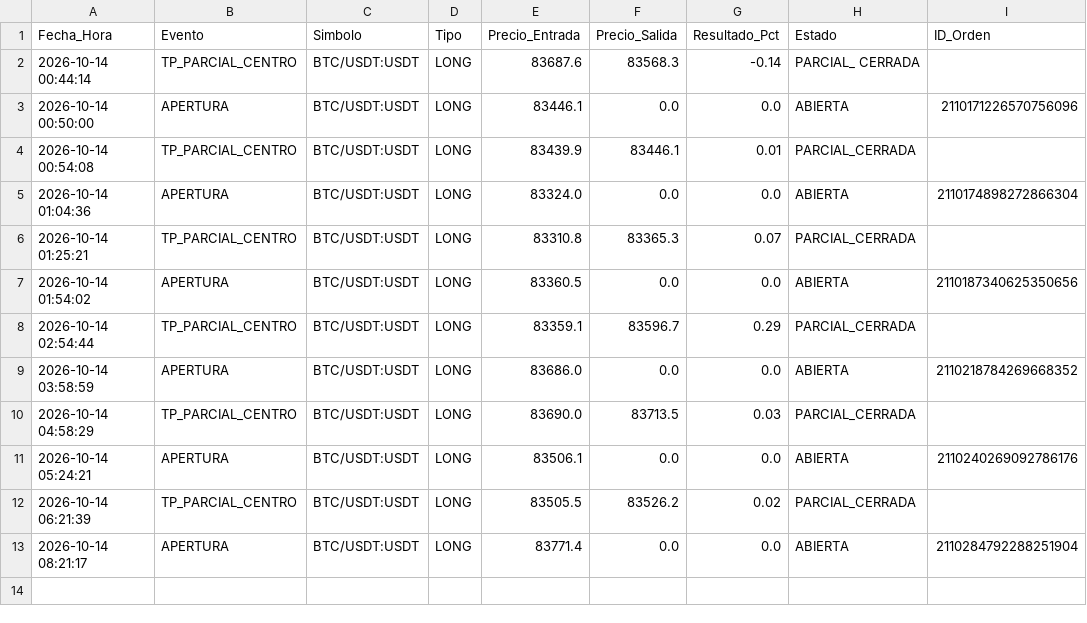
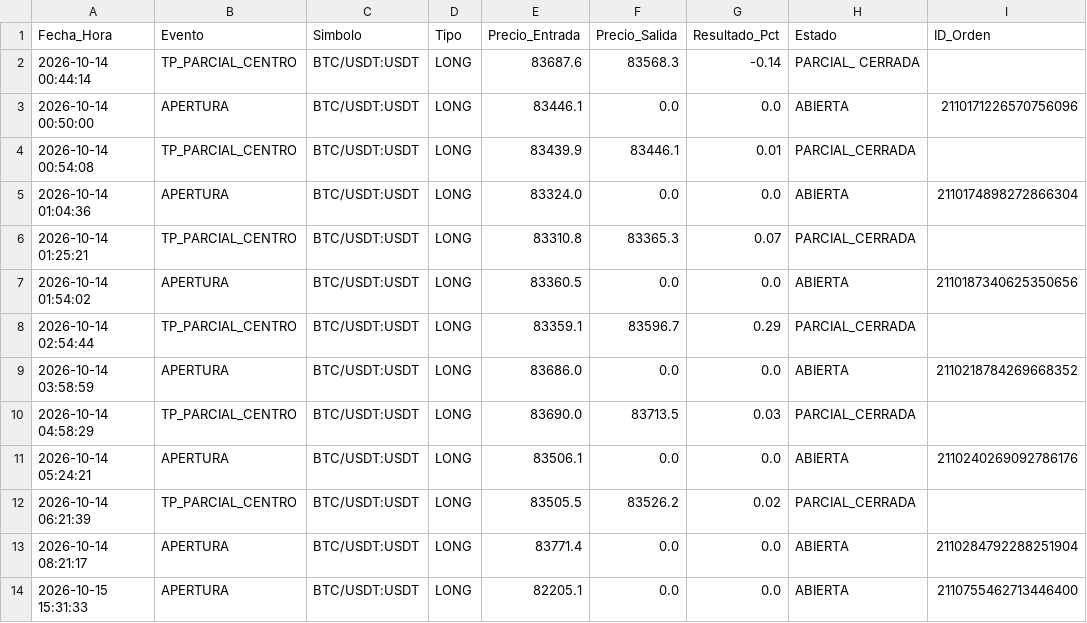
Before and after one commit to maneanaya-cell/ScalperBot, a CSV file: historial_operaciones.csv, drawn as a sheet; the diff names each change by its address in the sheet, - before the commit and + after, or states it on an @@ line.

```diff
--- a/historial_operaciones.csv
+++ b/historial_operaciones.csv
+row 14: 2026-10-15 15:31:33 | APERTURA | BTC/USDT:USDT | LONG | 82205.1 | 0.0 | 0.0 | ABIERTA | 2110755462713446400
```
